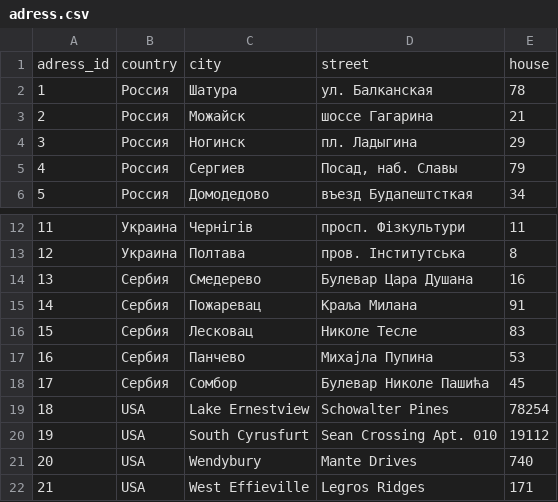
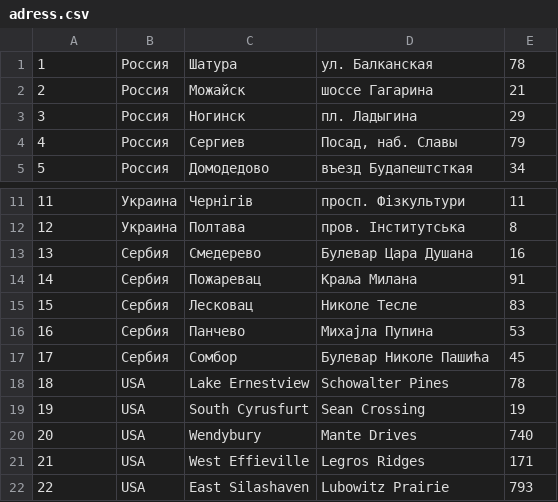
Before and after one commit to Jenich91/diy_course_sql_practicum, a CSV file: adress.csv, drawn as a sheet; only a part is shown, gaps mark what is left out; the shorter side is filled out with more unchanged rows.

```diff
--- a/adress.csv
+++ b/adress.csv
@@ -1,2 +1 @@
-adress_id, country, city, street, house
 1,Россия,Шатура,ул. Балканская,78
@@ -18,4 +17,4 @@ adress_id, country, city, street, house
 17,Сербия,Сомбор,Булевар Николе Пашића,45
-18,USA,Lake Ernestview,Schowalter Pines ,78254
-19,USA,South Cyrusfurt,Sean Crossing Apt. 010,19112
+18,USA,Lake Ernestview,Schowalter Pines ,78
+19,USA,South Cyrusfurt,Sean Crossing,19
 20,USA,Wendybury,Mante Drives,740
```
Also changed, not shown: persons.csv, 9 other files.
